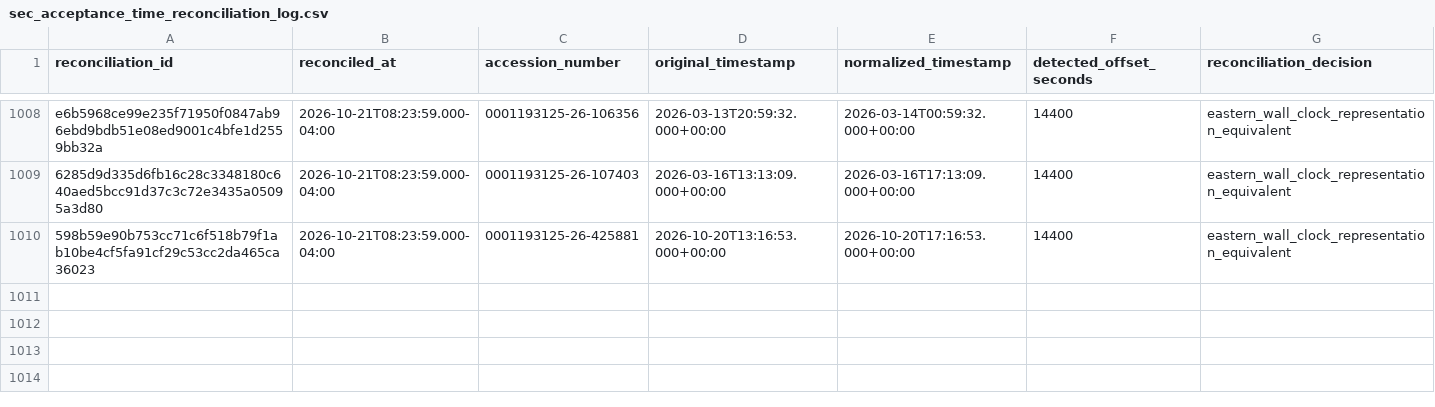
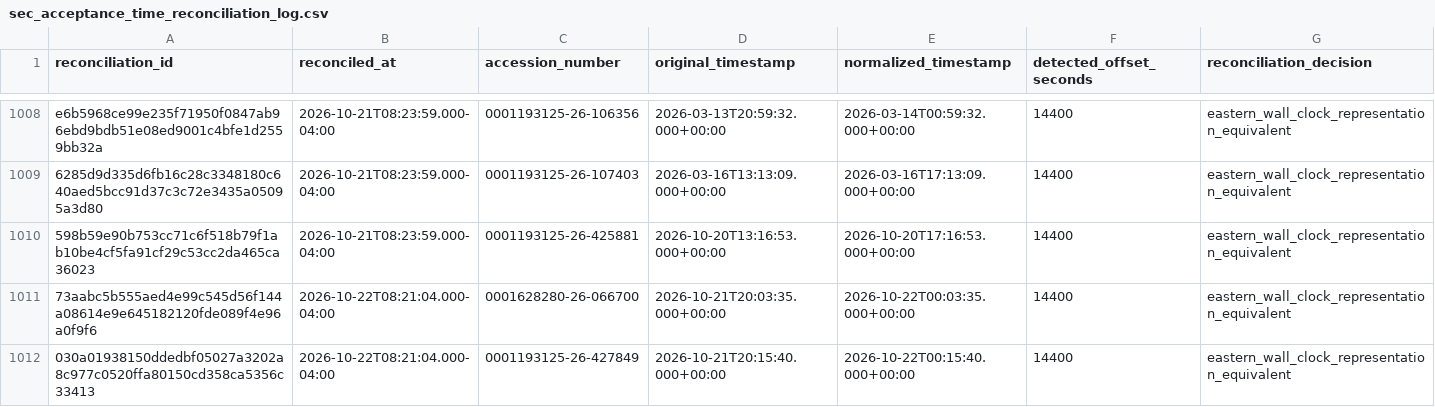
Before and after one commit to stevenchenjy/equity, a CSV file: 03_source_data/equity_research/sec_acceptance_time_reconciliation_log.csv, drawn as a sheet; only a part is shown, gaps mark what is left out; the diff names each change by its address in the sheet, - before the commit and + after, or states it on an @@ line.

```diff
--- a/03_source_data/equity_research/sec_acceptance_time_reconciliation_log.csv
+++ b/03_source_data/equity_research/sec_acceptance_time_reconciliation_log.csv
+row 1011: 73aabc5b555aed4e99c545d56f144a08614e9e645182120fde089f4e96a0f9f6 | 2026-10-22T08:21:04.000-04:00 | 0001628280-26-066700 | 2026-10-21T20:03:35.000+00:00 | 2026-10-22T00:03:35.000+00:00 | 14400 | eastern_wall_clock_representation_equivalent
+row 1012: 030a01938150ddedbf05027a3202a8c977c0520ffa80150cd358ca5356c33413 | 2026-10-22T08:21:04.000-04:00 | 0001193125-26-427849 | 2026-10-21T20:15:40.000+00:00 | 2026-10-22T00:15:40.000+00:00 | 14400 | eastern_wall_clock_representation_equivalent
```
Also changed, not shown: 03_source_data/equity_research/daily_evidence_ledger.csv, 03_source_data/equity_research/sec_acceptance_extension_admission_audit.csv, 2 other files.
